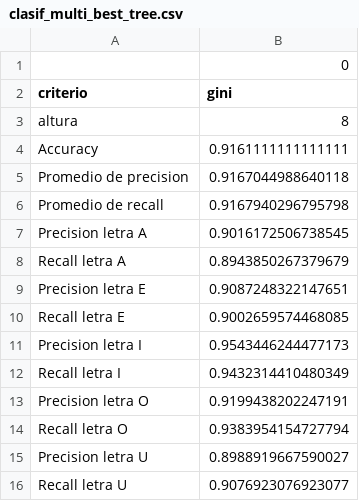
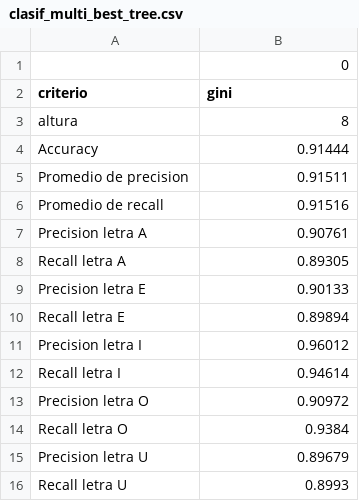
Before and after one commit to lucas-abbate/TP2-labdatos, a CSV file: Anexo/clasif_multi_best_tree.csv, drawn as a sheet.

```diff
--- a/Anexo/clasif_multi_best_tree.csv
+++ b/Anexo/clasif_multi_best_tree.csv
@@ -3,14 +3,14 @@ criterio,gini
 altura,8
-Accuracy,0.9161111111111111
-Promedio de precision,0.9167044988640118
-Promedio de recall,0.9167940296795798
-Precision letra A,0.9016172506738545
-Recall letra A,0.8943850267379679
-Precision letra E,0.9087248322147651
-Recall letra E,0.9002659574468085
-Precision letra I,0.9543446244477173
-Recall letra I,0.9432314410480349
-Precision letra O,0.9199438202247191
-Recall letra O,0.9383954154727794
-Precision letra U,0.8988919667590027
-Recall letra U,0.9076923076923077
+Accuracy,0.91444
+Promedio de precision,0.91511
+Promedio de recall,0.91516
+Precision letra A,0.90761
+Recall letra A,0.89305
+Precision letra E,0.90133
+Recall letra E,0.89894
+Precision letra I,0.96012
+Recall letra I,0.94614
+Precision letra O,0.90972
+Recall letra O,0.9384
+Precision letra U,0.89679
+Recall letra U,0.8993
```
Also changed, not shown: Anexo/clasif_binaria_res.csv, Anexo/clasif_multi_train_res.csv, 1 other file.
